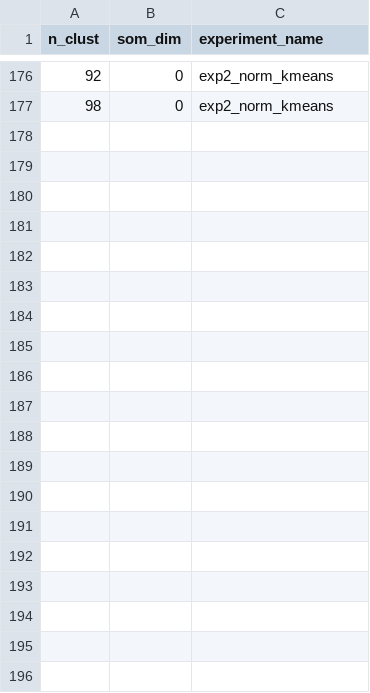
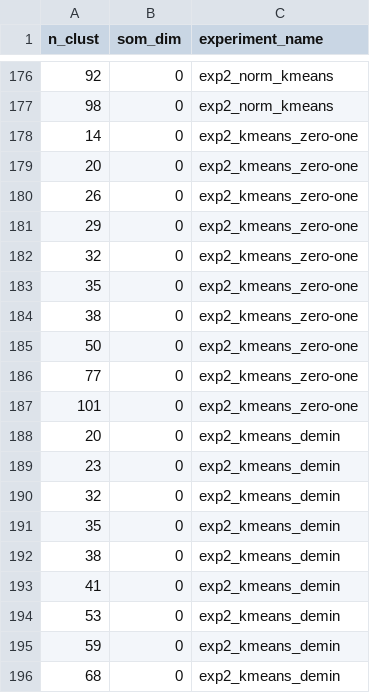
Before and after one commit to SaintlyVi/DLR_DB, a CSV file: results/best_clusters.csv, drawn as a sheet; only a part is shown, gaps mark what is left out; the diff covers the shown part only; the diff names each change by its address in the sheet, - before the commit and + after, or states it on an @@ line.

Commit message:
cluster analysis

```diff
--- a/results/best_clusters.csv
+++ b/results/best_clusters.csv
+row 178: 14 | 0 | exp2_kmeans_zero-one
+row 179: 20 | 0 | exp2_kmeans_zero-one
+row 180: 26 | 0 | exp2_kmeans_zero-one
+row 181: 29 | 0 | exp2_kmeans_zero-one
+row 182: 32 | 0 | exp2_kmeans_zero-one
+row 183: 35 | 0 | exp2_kmeans_zero-one
+row 184: 38 | 0 | exp2_kmeans_zero-one
+row 185: 50 | 0 | exp2_kmeans_zero-one
+row 186: 77 | 0 | exp2_kmeans_zero-one
+row 187: 101 | 0 | exp2_kmeans_zero-one
+row 188: 20 | 0 | exp2_kmeans_demin
+row 189: 23 | 0 | exp2_kmeans_demin
+row 190: 32 | 0 | exp2_kmeans_demin
+row 191: 35 | 0 | exp2_kmeans_demin
+row 192: 38 | 0 | exp2_kmeans_demin
+row 193: 41 | 0 | exp2_kmeans_demin
+row 194: 53 | 0 | exp2_kmeans_demin
+row 195: 59 | 0 | exp2_kmeans_demin
+row 196: 68 | 0 | exp2_kmeans_demin
```
Also changed, not shown: 11 added rows elsewhere in this file, 3 other files.
